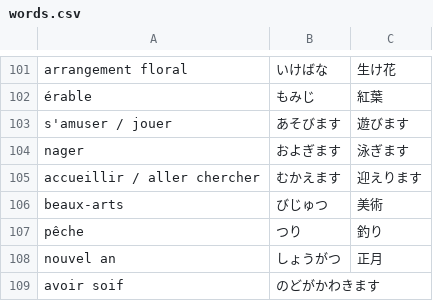
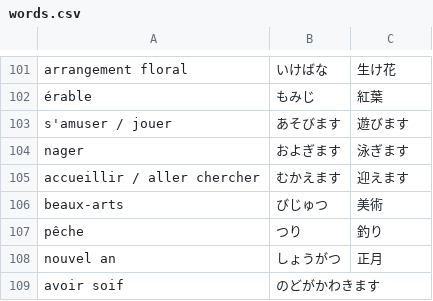
Before and after one commit to Clement733/jap_test, a CSV file: words.csv, drawn as a sheet; only a part is shown, gaps mark what is left out.

```diff
--- a/words.csv
+++ b/words.csv
@@ -104,3 +104,3 @@ s'amuser / jouer,あそびます,遊びます
 nager,およぎます,泳ぎます
-accueillir / aller chercher,むかえます,迎えります
+accueillir / aller chercher,むかえます,迎えます
 beaux-arts,びじゅつ,美術
```
Also changed, not shown: 1 other file.
